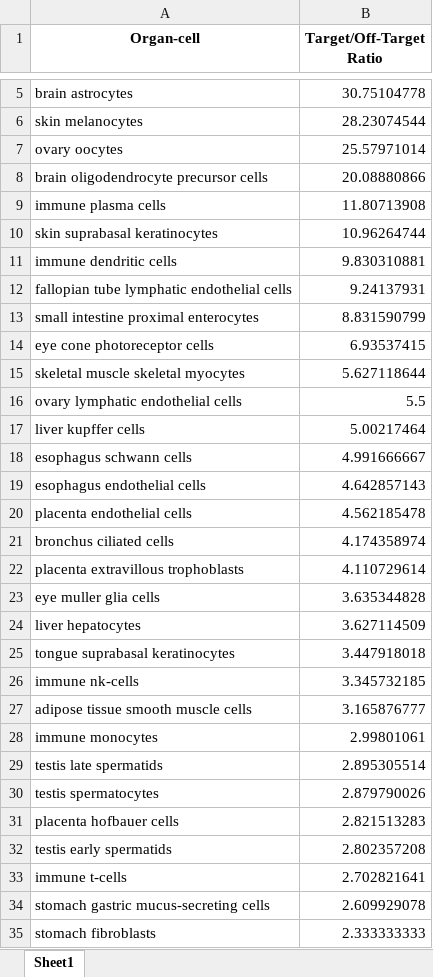
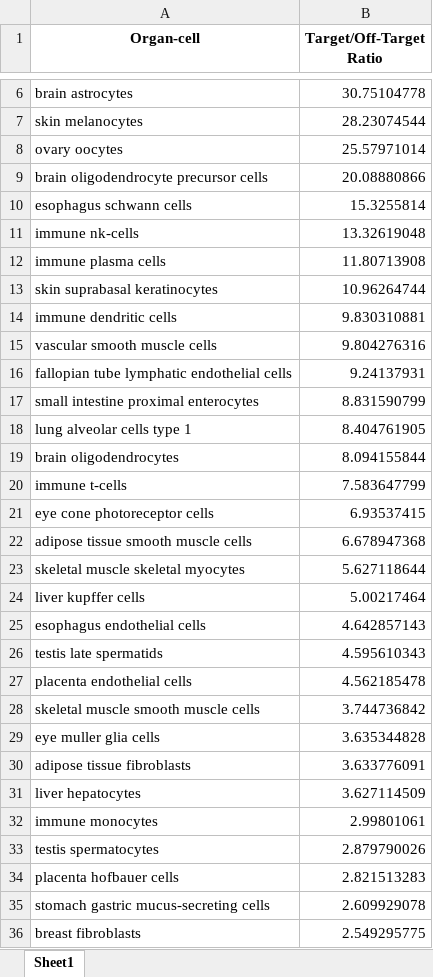
Before and after one commit to lunarlyu/TRANSFER, an Excel workbook: Plots/top1marker_median.xlsx, sheet Sheet1, drawn as a sheet; only a part is shown, gaps mark what is left out; the shorter side is filled out with more unchanged rows; values as stored, in another font and other column widths than the file's, no borders; removed rows and columns are numbered as before the commit, all else as after; the diff covers the shown part only; the diff names each change by its address in the sheet, - before the commit and + after, or states it on an @@ line.

```diff
--- a/Plots/top1marker_median.xlsx (sheet Sheet1)
+++ b/Plots/top1marker_median.xlsx (sheet Sheet1)
+row 10: esophagus schwann cells | 15.3255814
+row 11: immune nk-cells | 13.32619048
+row 15: vascular smooth muscle cells | 9.804276316
+row 18: lung alveolar cells type 1 | 8.404761905
+row 19: brain oligodendrocytes | 8.094155844
+row 20: immune t-cells | 7.583647799
+row 22: adipose tissue smooth muscle cells | 6.678947368
-row 16: ovary lymphatic endothelial cells | 5.5
-row 18: esophagus schwann cells | 4.991666667
+row 26: testis late spermatids | 4.595610343
-row 21: bronchus ciliated cells | 4.174358974
-row 22: placenta extravillous trophoblasts | 4.110729614
+row 28: skeletal muscle smooth muscle cells | 3.744736842
+row 30: adipose tissue fibroblasts | 3.633776091
-row 25: tongue suprabasal keratinocytes | 3.447918018
-row 26: immune nk-cells | 3.345732185
-row 27: adipose tissue smooth muscle cells | 3.165876777
-row 29: testis late spermatids | 2.895305514
-row 32: testis early spermatids | 2.802357208
-row 33: immune t-cells | 2.702821641
+row 36: breast fibroblasts | 2.549295775
```
Also changed, not shown: 27 added rows, 28 removed rows, 55 moved rows and 8 edited cells elsewhere in this sheet, Plots/top10marker_high.xlsx, Plots/top10marker_median.xlsx, 11 other files.
